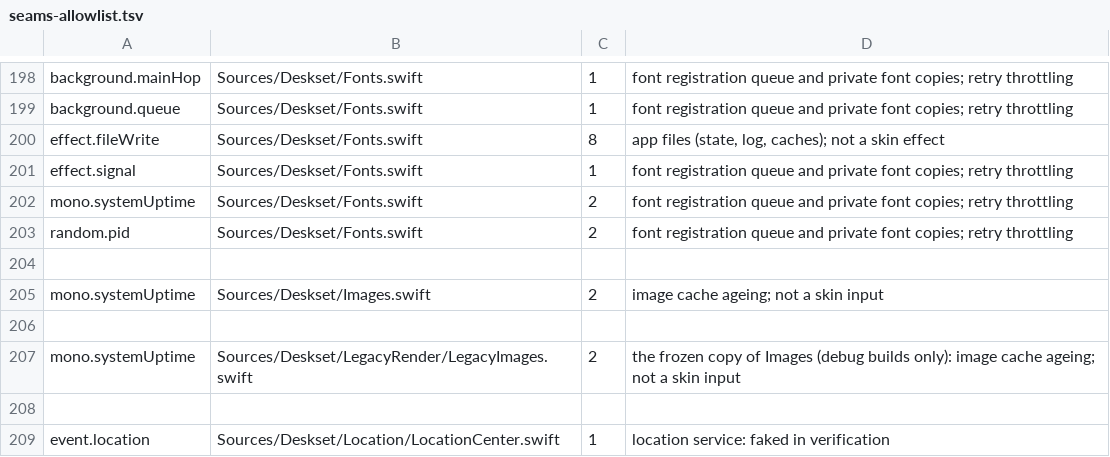
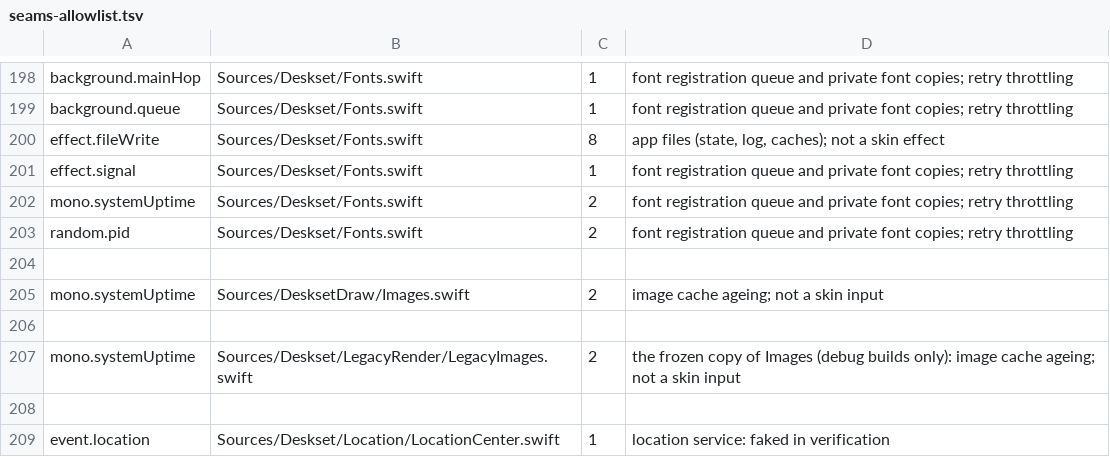
Before and after one commit to jokyme/Deskset, a TSV file: scripts/seams-allowlist.tsv, drawn as a sheet; only a part is shown, gaps mark what is left out.

Commit message:
Move image resources and remaining leaf drawing into Draw

```diff
--- a/scripts/seams-allowlist.tsv
+++ b/scripts/seams-allowlist.tsv
@@ -204,3 +204,3 @@ random.pid	Sources/Deskset/Fonts.swift	2	font registration queue and private fon
 
-mono.systemUptime	Sources/Deskset/Images.swift	2	image cache ageing; not a skin input
+mono.systemUptime	Sources/DesksetDraw/Images.swift	2	image cache ageing; not a skin input
 
```
Also changed, not shown: 22 other files.
